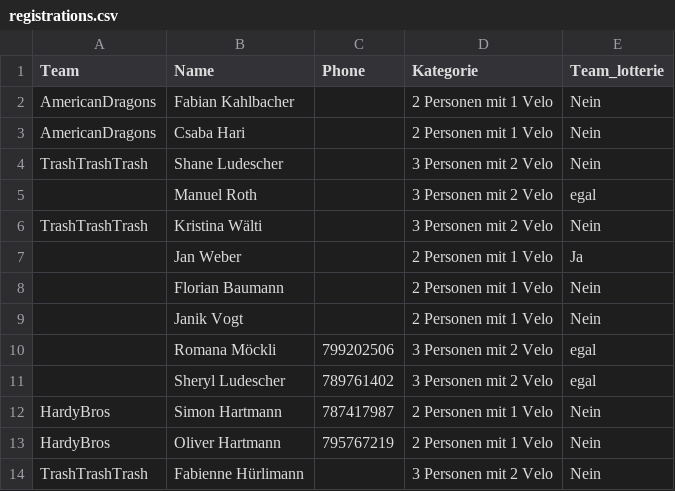
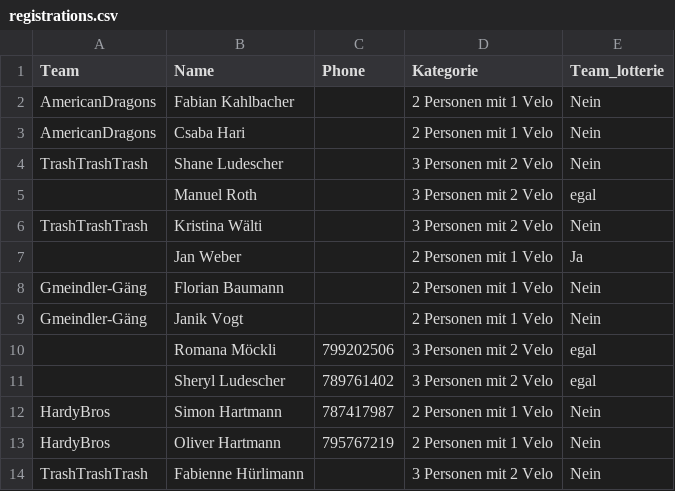
Before and after one commit to kahlbfab/soladuo, a CSV file: data/registrations.csv, drawn as a sheet.

Commit message:
update data

```diff
--- a/data/registrations.csv
+++ b/data/registrations.csv
@@ -7,4 +7,4 @@ TrashTrashTrash,Kristina Wälti,,3 Personen mit 2 Velo,Nein
 ,Jan Weber,,2 Personen mit 1 Velo,Ja
-,Florian Baumann,,2 Personen mit 1 Velo,Nein
-,Janik Vogt,,2 Personen mit 1 Velo,Nein
+Gmeindler-Gäng,Florian Baumann,,2 Personen mit 1 Velo,Nein
+Gmeindler-Gäng,Janik Vogt,,2 Personen mit 1 Velo,Nein
 ,Romana Möckli,799202506,3 Personen mit 2 Velo,egal
```
